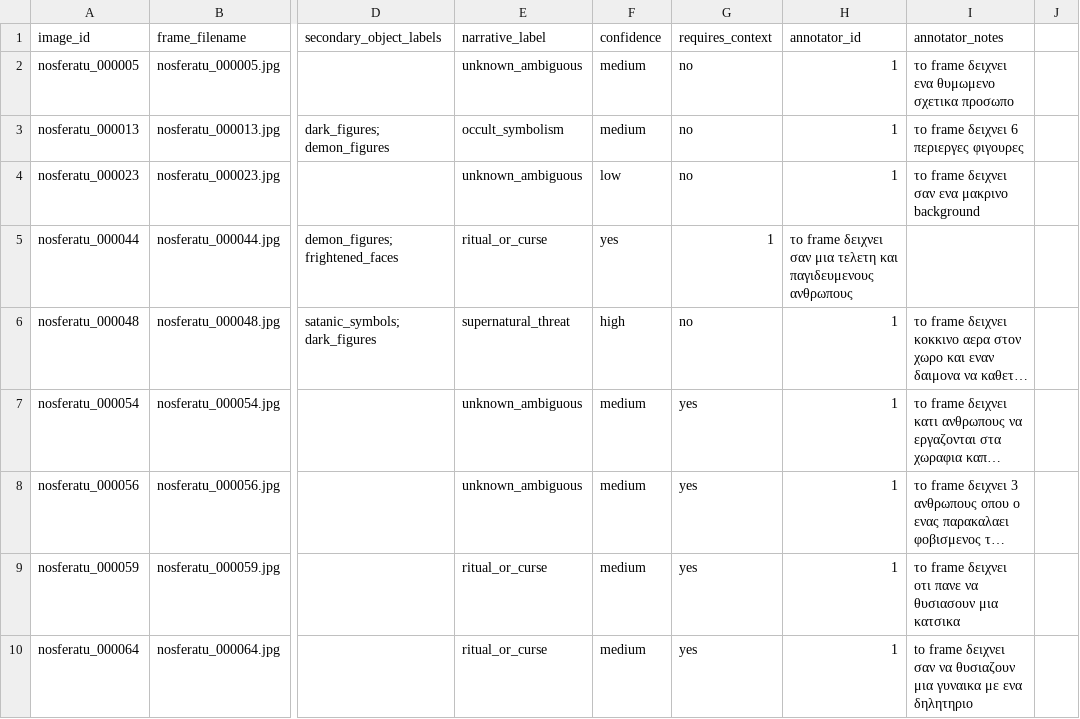
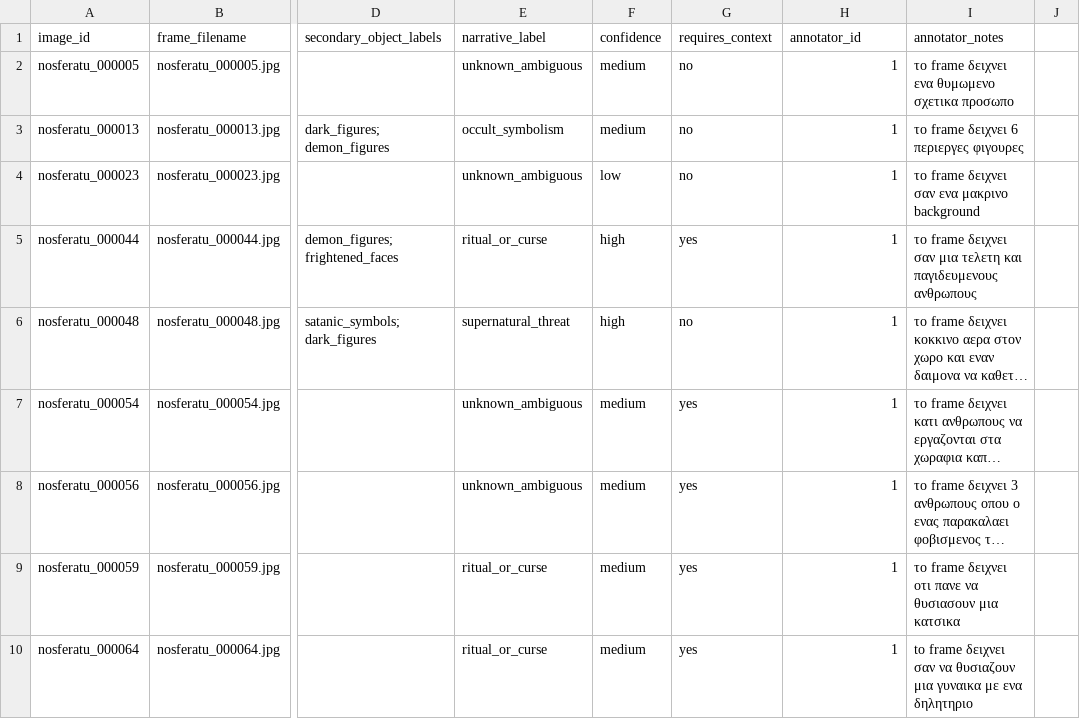
Before and after one commit to nikolakati/fokia, a CSV file: data/annotations.csv, drawn as a sheet; only a part is shown, gaps mark what is left out; long unchanged cells end in …; the diff names each change by its address in the sheet, - before the commit and + after, or states it on an @@ line.

```diff
--- a/data/annotations.csv
+++ b/data/annotations.csv
-F5 (confidence): yes
+F5 (confidence): high
-G5 (requires_context): 1
+G5 (requires_context): yes
-H5 (annotator_id): το frame δειχνει σαν μια τελετη και παγιδευμενους ανθρωπους
+H5 (annotator_id): 1
-I5 (annotator_notes): (empty)
+I5 (annotator_notes): το frame δειχνει σαν μια τελετη και παγιδευμενους ανθρωπους
```
Also changed, not shown: data/double_annotation_log.csv, 2 other files.
